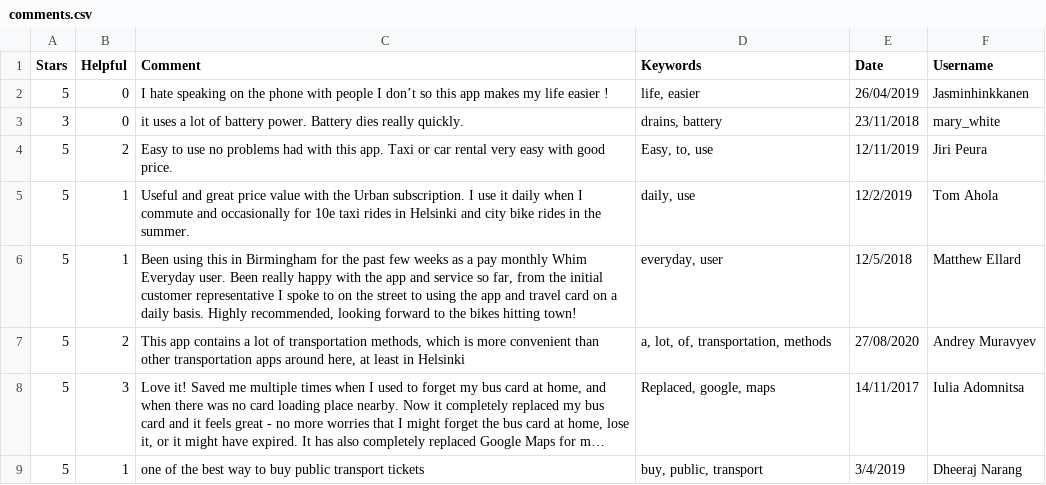
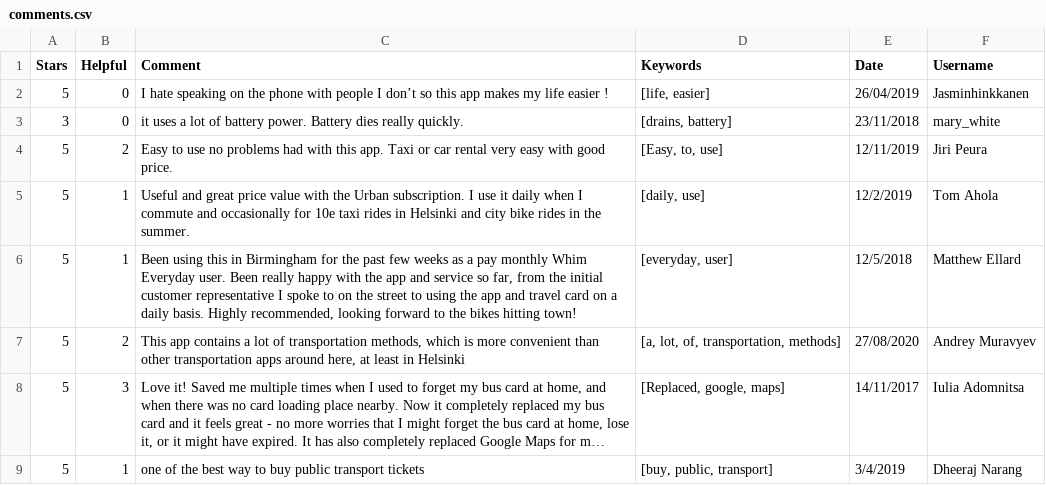
Before and after one commit to chrvt/VEGA_gh, a CSV file: projects/CC_user_comments/comments.csv, drawn as a sheet; long unchanged cells end in …; the diff names each change by its address in the sheet, - before the commit and + after, or states it on an @@ line.

Commit message:
.csv

```diff
--- a/projects/CC_user_comments/comments.csv
+++ b/projects/CC_user_comments/comments.csv
-D2 (Keywords): life, easier
+D2 (Keywords): [life, easier]
-D3 (Keywords): drains, battery
+D3 (Keywords): [drains, battery]
-D4 (Keywords): Easy, to, use
+D4 (Keywords): [Easy, to, use]
-D5 (Keywords): daily, use
+D5 (Keywords): [daily, use]
-D6 (Keywords): everyday, user
+D6 (Keywords): [everyday, user]
-D7 (Keywords): a, lot, of, transportation, methods
+D7 (Keywords): [a, lot, of, transportation, methods]
-D8 (Keywords): Replaced, google, maps
+D8 (Keywords): [Replaced, google, maps]
-D9 (Keywords): buy, public, transport
+D9 (Keywords): [buy, public, transport]
```
